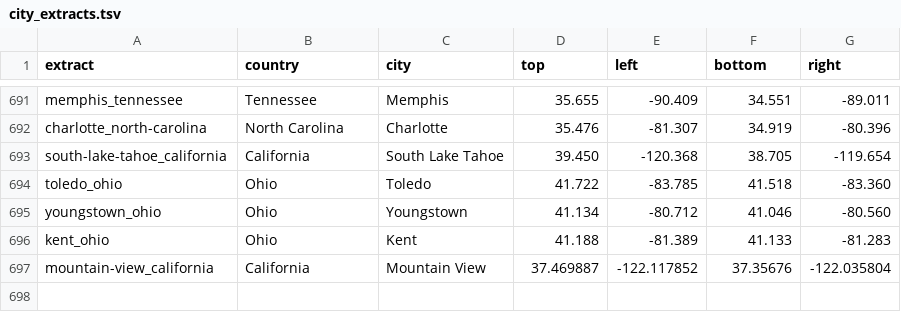
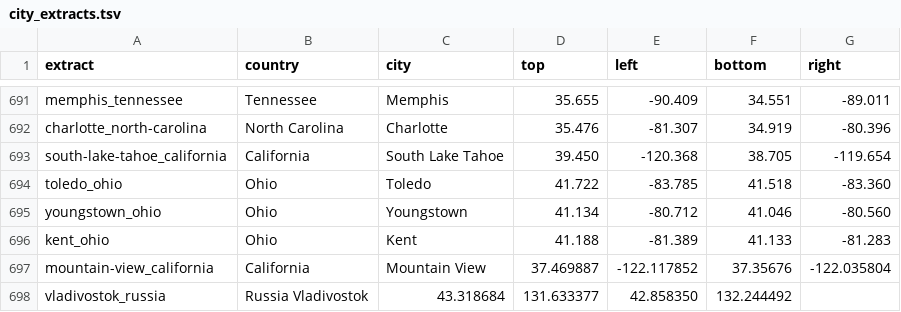
Before and after one commit to osm2vectortiles/osm2vectortiles, a TSV file: src/create-extracts/city_extracts.tsv, drawn as a sheet; only a part is shown, gaps mark what is left out; the diff names each change by its address in the sheet, - before the commit and + after, or states it on an @@ line.

Commit message:
Add Vladivostok city

```diff
--- a/src/create-extracts/city_extracts.tsv
+++ b/src/create-extracts/city_extracts.tsv
+row 698: vladivostok_russia | Russia Vladivostok | 43.318684 | 131.633377 | 42.858350 | 132.244492
```
